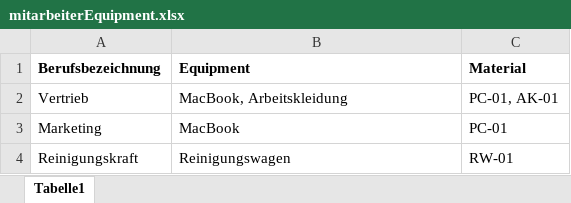
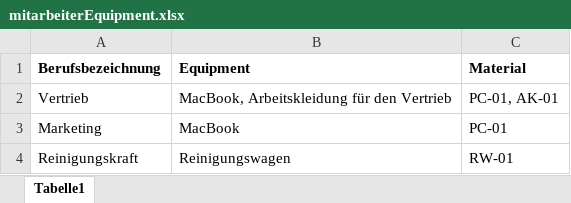
Before and after one commit to pemar99/apsolutProjektRepository, an Excel workbook: Ressourcen/mitarbeiterEquipment.xlsx, sheet Tabelle1, drawn as a sheet; values as stored, in another font and other column widths than the file's, no borders; the diff names each change by its address in the sheet, - before the commit and + after, or states it on an @@ line.

```diff
--- a/Ressourcen/mitarbeiterEquipment.xlsx (sheet Tabelle1)
+++ b/Ressourcen/mitarbeiterEquipment.xlsx (sheet Tabelle1)
-B2 (Equipment): MacBook, Arbeitskleidung
+B2 (Equipment): MacBook, Arbeitskleidung für den Vertrieb
```
Also changed, not shown: 1 other file.
